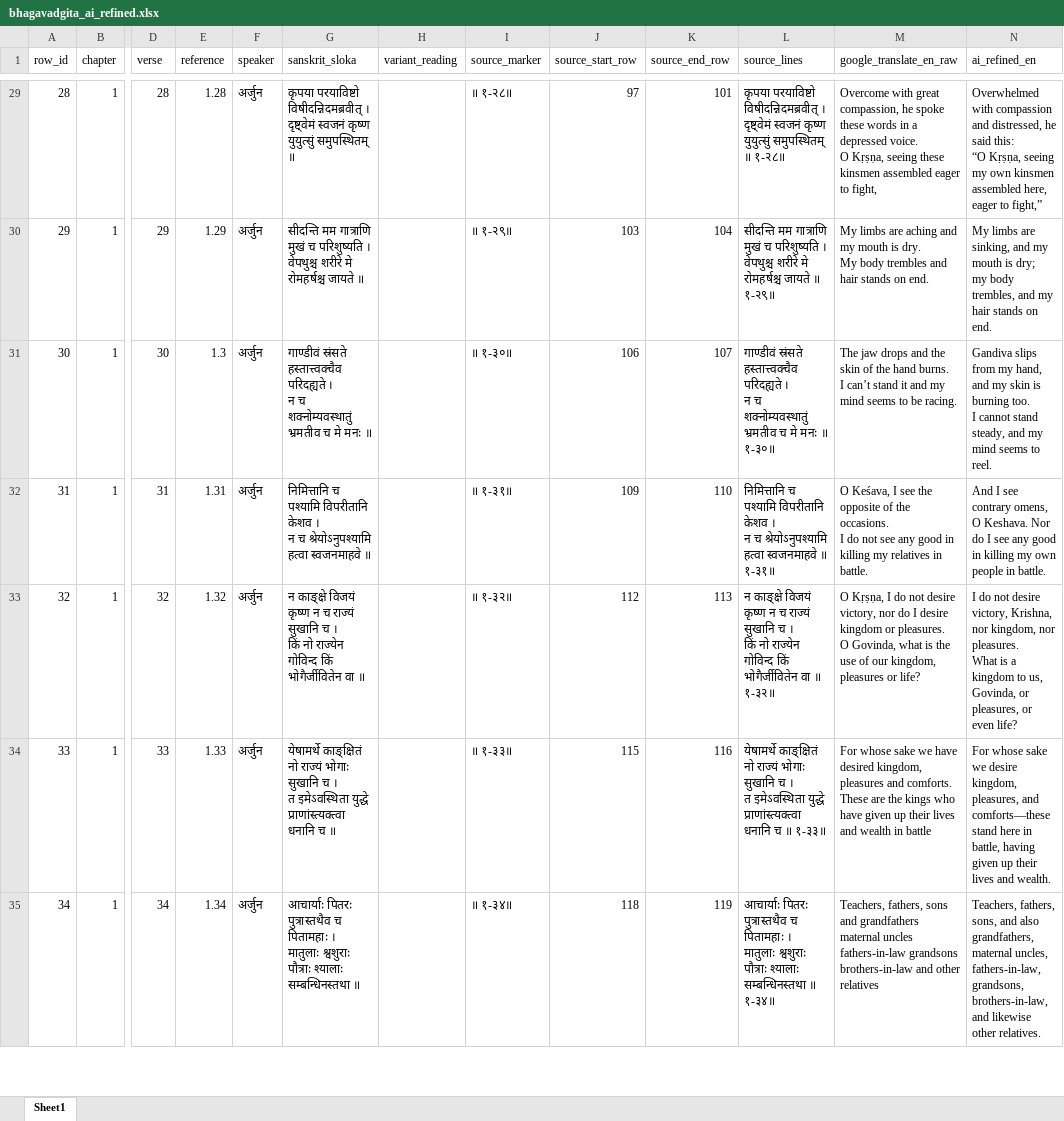
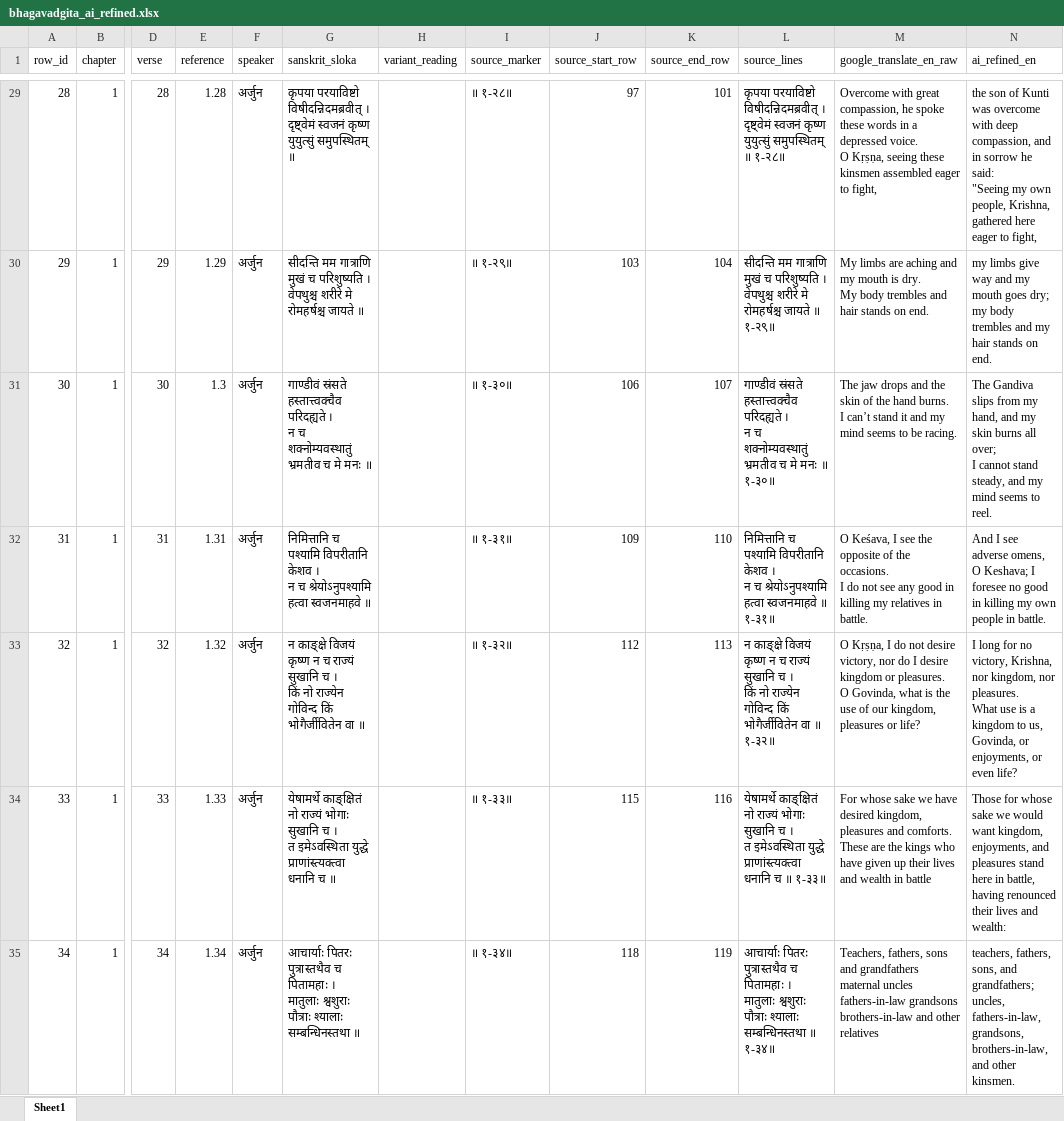
Before and after one commit to EnricoToffalini/BhagavadGita, an Excel workbook: data/bhagavadgita_ai_refined.xlsx, sheet Sheet1, drawn as a sheet; only a part is shown, gaps mark what is left out; values as stored, in another font and other column widths than the file's, no borders; ↵ is a line break in a cell; the diff covers the shown part only; the diff names each change by its address in the sheet, - before the commit and + after, or states it on an @@ line.

```diff
--- a/data/bhagavadgita_ai_refined.xlsx (sheet Sheet1)
+++ b/data/bhagavadgita_ai_refined.xlsx (sheet Sheet1)
-N29 (ai_refined_en): Overwhelmed with compassion and distressed, he said this: ↵ “O Kṛṣṇa, seeing my own kinsmen assembled here, eager to fight,”
+N29 (ai_refined_en): the son of Kunti was overcome with deep compassion, and in sorrow he said: ↵ "Seeing my own people, Krishna, gathered here eager to fight,
-N30 (ai_refined_en): My limbs are sinking, and my mouth is dry; ↵ my body trembles, and my…
+N30 (ai_refined_en): my limbs give way and my mouth goes dry; ↵ my body trembles and my…
-N31 (ai_refined_en): Gandiva slips from my hand, and my skin is burning too. ↵ I cannot…
+N31 (ai_refined_en): The Gandiva slips from my hand, and my skin burns all over; ↵ I cannot…
-N32 (ai_refined_en): …I see contrary omens, O Keshava. Nor do I see any good in…
+N32 (ai_refined_en): …I see adverse omens, O Keshava; I foresee no good in…
-N33 (ai_refined_en): I do not desire victory, Krishna, nor kingdom, nor pleasures. ↵ What is a kingdom to us, Govinda, or pleasures, or even…
+N33 (ai_refined_en): I long for no victory, Krishna, nor kingdom, nor pleasures. ↵ What use is a kingdom to us, Govinda, or enjoyments, or even…
-N34 (ai_refined_en): For whose sake we desire kingdom, pleasures, and comforts—these stand here in battle, having given up their lives and wealth.
+N34 (ai_refined_en): Those for whose sake we would want kingdom, enjoyments, and pleasures stand here in battle, having renounced their lives and wealth:
-N35 (ai_refined_en): Teachers, fathers, sons, and also grandfathers, ↵ maternal uncles, fathers-in-law, grandsons, brothers-in-law, and likewise other relatives.
+N35 (ai_refined_en): teachers, fathers, sons, and grandfathers; ↵ uncles, fathers-in-law, grandsons, brothers-in-law, and other kinsmen.
```
Also changed, not shown: 694 edited cells elsewhere in this sheet, 45 other files.
